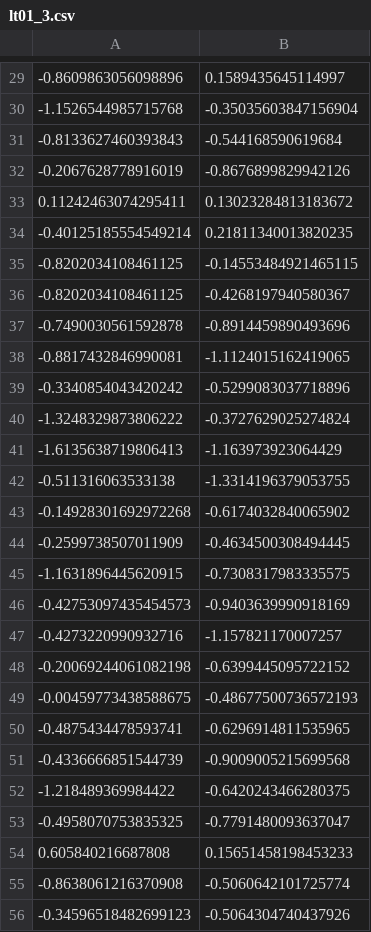
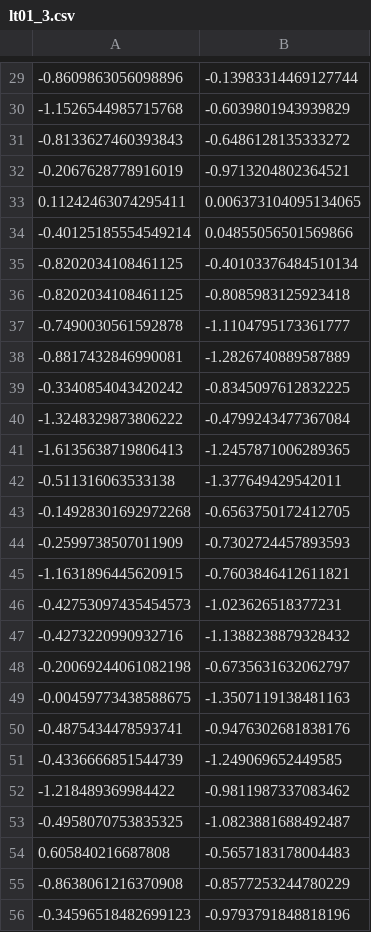
Before and after one commit to kubasikora/MI-Projekt, a CSV file: results/genetic/lt01_3.csv, drawn as a sheet; only a part is shown, gaps mark what is left out; the diff covers the shown part only.

```diff
--- a/results/genetic/lt01_3.csv
+++ b/results/genetic/lt01_3.csv
@@ -29,28 +29,28 @@
--0.8609863056098896,0.1589435645114997
--1.1526544985715768,-0.35035603847156904
--0.8133627460393843,-0.544168590619684
--0.2067628778916019,-0.8676899829942126
-0.11242463074295411,0.13023284813183672
--0.40125185554549214,0.21811340013820235
--0.8202034108461125,-0.14553484921465115
--0.8202034108461125,-0.4268197940580367
--0.7490030561592878,-0.8914459890493696
--0.8817432846990081,-1.1124015162419065
--0.3340854043420242,-0.5299083037718896
--1.3248329873806222,-0.3727629025274824
--1.6135638719806413,-1.163973923064429
--0.511316063533138,-1.3314196379053755
--0.14928301692972268,-0.6174032840065902
--0.2599738507011909,-0.4634500308494445
--1.1631896445620915,-0.7308317983335575
--0.42753097435454573,-0.9403639990918169
--0.4273220990932716,-1.157821170007257
--0.20069244061082198,-0.6399445095722152
--0.00459773438588675,-0.48677500736572193
--0.4875434478593741,-0.6296914811535965
--0.4336666851544739,-0.9009005215699568
--1.218489369984422,-0.6420243466280375
--0.4958070753835325,-0.7791480093637047
-0.605840216687808,0.15651458198453233
--0.8638061216370908,-0.5060642101725774
--0.34596518482699123,-0.5064304740437926
+-0.8609863056098896,-0.13983314469127744
+-1.1526544985715768,-0.6039801943939829
+-0.8133627460393843,-0.6486128135333272
+-0.2067628778916019,-0.9713204802364521
+0.11242463074295411,0.006373104095134065
+-0.40125185554549214,0.04855056501569866
+-0.8202034108461125,-0.40103376484510134
+-0.8202034108461125,-0.8085983125923418
+-0.7490030561592878,-1.1104795173361777
+-0.8817432846990081,-1.2826740889587889
+-0.3340854043420242,-0.8345097612832225
+-1.3248329873806222,-0.4799243477367084
+-1.6135638719806413,-1.2457871006289365
+-0.511316063533138,-1.377649429542011
+-0.14928301692972268,-0.6563750172412705
+-0.2599738507011909,-0.7302724457893593
+-1.1631896445620915,-0.7603846412611821
+-0.42753097435454573,-1.023626518377231
+-0.4273220990932716,-1.1388238879328432
+-0.20069244061082198,-0.6735631632062797
+-0.00459773438588675,-1.3507119138481163
+-0.4875434478593741,-0.9476302681838176
+-0.4336666851544739,-1.249069652449585
+-1.218489369984422,-0.9811987337083462
+-0.4958070753835325,-1.0823881688492487
+0.605840216687808,-0.5657183178004483
+-0.8638061216370908,-0.8577253244780229
+-0.34596518482699123,-0.9793791848818196
```
Also changed, not shown: 139 edited cells elsewhere in this file, results/genetic/lt01_0.csv, results/genetic/lt01_1.csv, 2 other files.
